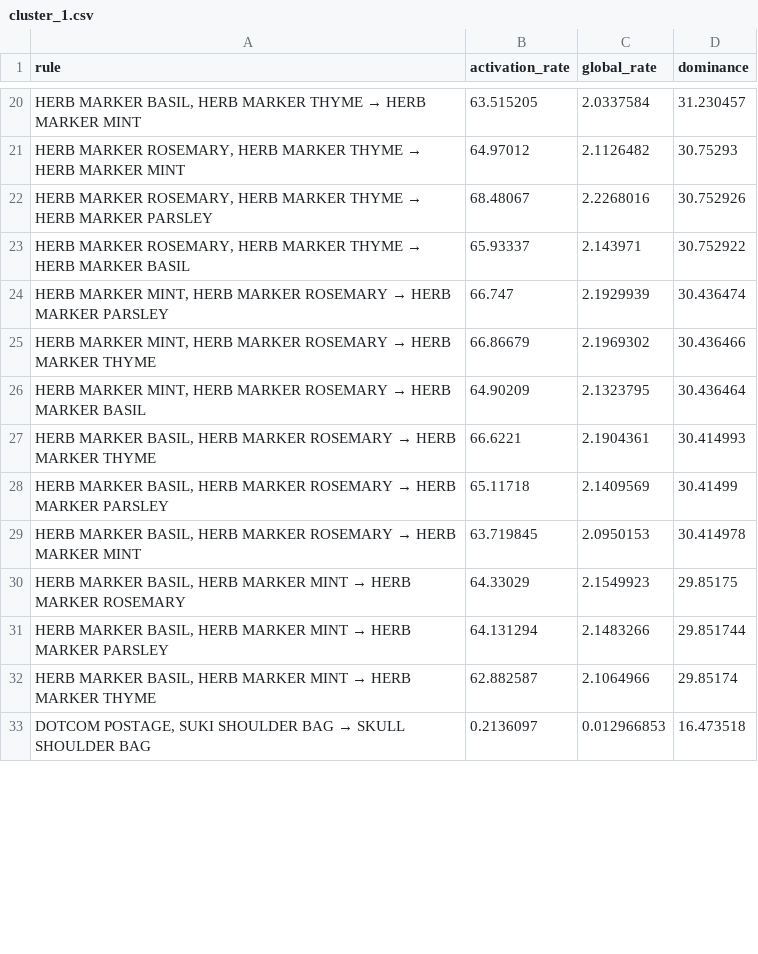
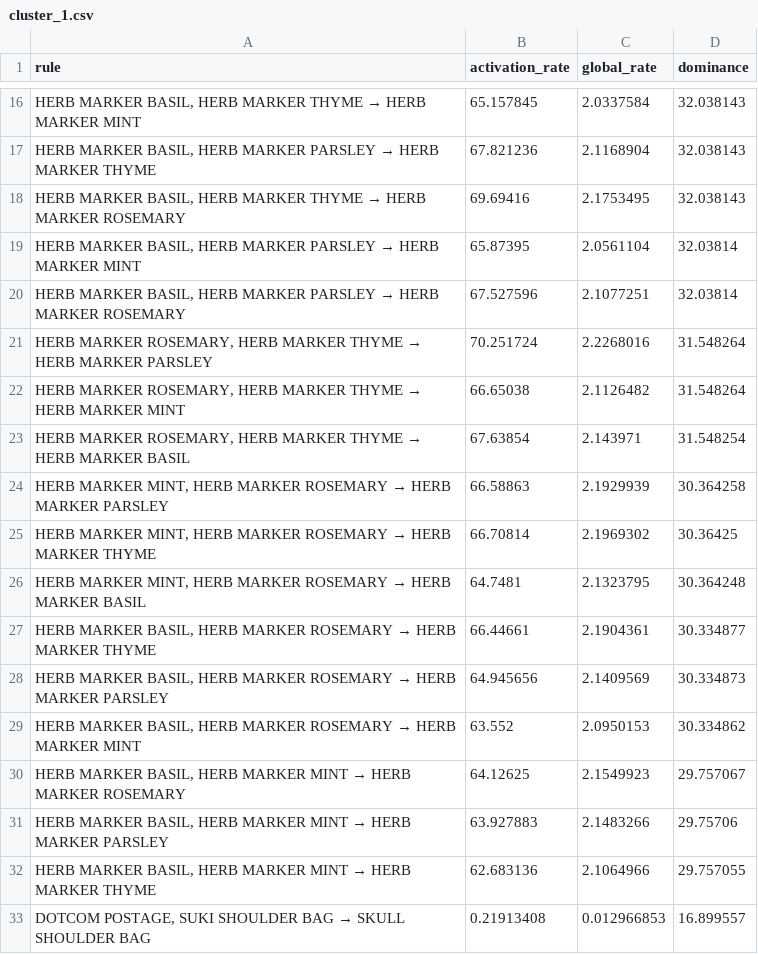
Before and after one commit to TrieuQuocAnh/shop_cluster, a CSV file: data/processed/dominant_rules_rule_rfm/cluster_1.csv, drawn as a sheet; only a part is shown, gaps mark what is left out; the diff covers the shown part only.

```diff
--- a/data/processed/dominant_rules_rule_rfm/cluster_1.csv
+++ b/data/processed/dominant_rules_rule_rfm/cluster_1.csv
@@ -20,14 +16,18 @@ rule,activation_rate,global_rate,dominance
-"HERB MARKER BASIL, HERB MARKER THYME → HERB MARKER MINT",63.515205,2.0337584,31.230457
-"HERB MARKER ROSEMARY, HERB MARKER THYME → HERB MARKER MINT",64.97012,2.1126482,30.75293
-"HERB MARKER ROSEMARY, HERB MARKER THYME → HERB MARKER PARSLEY",68.48067,2.2268016,30.752926
-"HERB MARKER ROSEMARY, HERB MARKER THYME → HERB MARKER BASIL",65.93337,2.143971,30.752922
-"HERB MARKER MINT, HERB MARKER ROSEMARY → HERB MARKER PARSLEY",66.747,2.1929939,30.436474
-"HERB MARKER MINT, HERB MARKER ROSEMARY → HERB MARKER THYME",66.86679,2.1969302,30.436466
-"HERB MARKER MINT, HERB MARKER ROSEMARY → HERB MARKER BASIL",64.90209,2.1323795,30.436464
-"HERB MARKER BASIL, HERB MARKER ROSEMARY → HERB MARKER THYME",66.6221,2.1904361,30.414993
-"HERB MARKER BASIL, HERB MARKER ROSEMARY → HERB MARKER PARSLEY",65.11718,2.1409569,30.41499
-"HERB MARKER BASIL, HERB MARKER ROSEMARY → HERB MARKER MINT",63.719845,2.0950153,30.414978
-"HERB MARKER BASIL, HERB MARKER MINT → HERB MARKER ROSEMARY",64.33029,2.1549923,29.85175
-"HERB MARKER BASIL, HERB MARKER MINT → HERB MARKER PARSLEY",64.131294,2.1483266,29.851744
-"HERB MARKER BASIL, HERB MARKER MINT → HERB MARKER THYME",62.882587,2.1064966,29.85174
-"DOTCOM POSTAGE, SUKI  SHOULDER BAG → SKULL SHOULDER BAG",0.2136097,0.012966853,16.473518
+"HERB MARKER BASIL, HERB MARKER THYME → HERB MARKER MINT",65.157845,2.0337584,32.038143
+"HERB MARKER BASIL, HERB MARKER PARSLEY → HERB MARKER THYME",67.821236,2.1168904,32.038143
+"HERB MARKER BASIL, HERB MARKER THYME → HERB MARKER ROSEMARY",69.69416,2.1753495,32.038143
+"HERB MARKER BASIL, HERB MARKER PARSLEY → HERB MARKER MINT",65.87395,2.0561104,32.03814
+"HERB MARKER BASIL, HERB MARKER PARSLEY → HERB MARKER ROSEMARY",67.527596,2.1077251,32.03814
+"HERB MARKER ROSEMARY, HERB MARKER THYME → HERB MARKER PARSLEY",70.251724,2.2268016,31.548264
+"HERB MARKER ROSEMARY, HERB MARKER THYME → HERB MARKER MINT",66.65038,2.1126482,31.548264
+"HERB MARKER ROSEMARY, HERB MARKER THYME → HERB MARKER BASIL",67.63854,2.143971,31.548254
+"HERB MARKER MINT, HERB MARKER ROSEMARY → HERB MARKER PARSLEY",66.58863,2.1929939,30.364258
+"HERB MARKER MINT, HERB MARKER ROSEMARY → HERB MARKER THYME",66.70814,2.1969302,30.36425
+"HERB MARKER MINT, HERB MARKER ROSEMARY → HERB MARKER BASIL",64.7481,2.1323795,30.364248
+"HERB MARKER BASIL, HERB MARKER ROSEMARY → HERB MARKER THYME",66.44661,2.1904361,30.334877
+"HERB MARKER BASIL, HERB MARKER ROSEMARY → HERB MARKER PARSLEY",64.945656,2.1409569,30.334873
+"HERB MARKER BASIL, HERB MARKER ROSEMARY → HERB MARKER MINT",63.552,2.0950153,30.334862
+"HERB MARKER BASIL, HERB MARKER MINT → HERB MARKER ROSEMARY",64.12625,2.1549923,29.757067
+"HERB MARKER BASIL, HERB MARKER MINT → HERB MARKER PARSLEY",63.927883,2.1483266,29.75706
+"HERB MARKER BASIL, HERB MARKER MINT → HERB MARKER THYME",62.683136,2.1064966,29.757055
+"DOTCOM POSTAGE, SUKI  SHOULDER BAG → SKULL SHOULDER BAG",0.21913408,0.012966853,16.899557
```
Also changed, not shown: 5 added rows, 9 removed rows and 54 edited cells elsewhere in this file, data/processed/dominant_rules_rule_rfm/cluster_2.csv, data/processed/top_rules_rule/cluster_0.csv, 7 other files.
